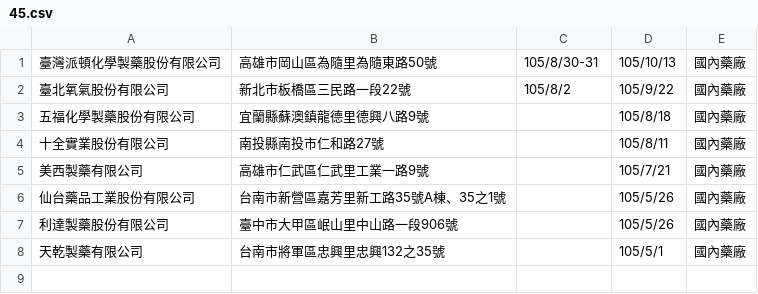
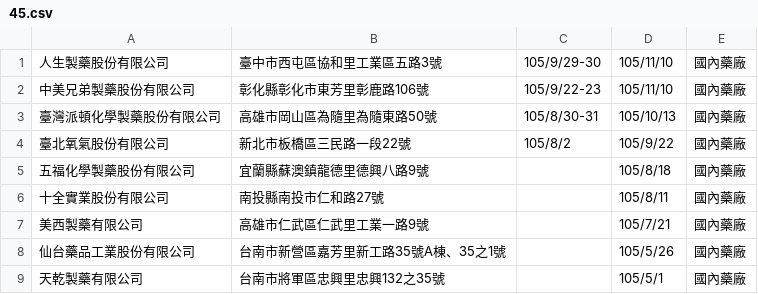
Before and after one commit to kiang/data.fda.gov.tw-list, a CSV file: dataset/45.csv, drawn as a sheet.

```diff
--- a/dataset/45.csv
+++ b/dataset/45.csv
@@ -1 +1,3 @@
+人生製藥股份有限公司	臺中市西屯區協和里工業區五路3號	105/9/29-30	105/11/10	國內藥廠   	
+中美兄弟製藥股份有限公司	彰化縣彰化市東芳里彰鹿路106號	105/9/22-23	105/11/10	國內藥廠   	
 臺灣派頓化學製藥股份有限公司	高雄市岡山區為隨里為隨東路50號	105/8/30-31	105/10/13	國內藥廠   	
@@ -6,3 +8,2 @@
 仙台藥品工業股份有限公司	台南市新營區嘉芳里新工路35號A棟、35之1號		105/5/26	國內藥廠   	
-利達製藥股份有限公司	臺中市大甲區岷山里中山路一段906號		105/5/26	國內藥廠   	
  天乾製藥有限公司 	台南市將軍區忠興里忠興132之35號		105/5/1	國內藥廠   	
```
Also changed, not shown: dataset/123.csv, dataset/156.csv, 7 other files.
